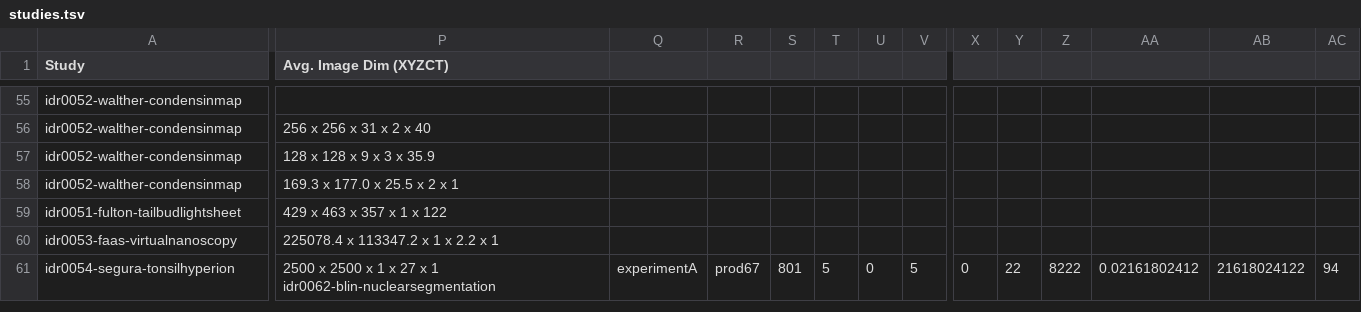
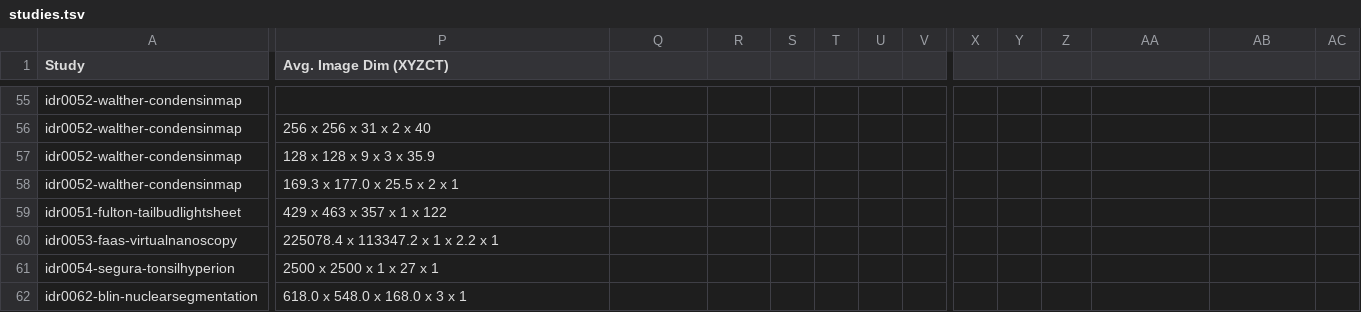
Before and after one commit to IDR/idr.openmicroscopy.org, a TSV file: _data/studies.tsv, drawn as a sheet; only a part is shown, gaps mark what is left out; rows hold the shown columns only; the diff covers the shown part only; the diff names each change by its address in the sheet, - before the commit and + after, or states it on an @@ line.

Commit message:
Fix newline

```diff
--- a/_data/studies.tsv
+++ b/_data/studies.tsv
-P61 (Avg. Image Dim (XYZCT)): 2500 x 2500 x 1 x 27 x 1 idr0062-blin-nuclearsegmentation
+P61 (Avg. Image Dim (XYZCT)): 2500 x 2500 x 1 x 27 x 1
-Q61: experimentA
+Q61: (empty)
-R61: prod67
+R61: (empty)
-S61: 801
+S61: (empty)
-T61: 5
+T61: (empty)
-U61: 0
+U61: (empty)
-V61: 5
+V61: (empty)
-X61: 0
+X61: (empty)
-Y61: 22
+Y61: (empty)
-Z61: 8222
+Z61: (empty)
-AA61: 0.02161802412
+AA61: (empty)
-AB61: 21618024122
+AB61: (empty)
-AC61: 94
+AC61: (empty)
+row 62: idr0062-blin-nuclearsegmentation | 618.0 x 548.0 x 168.0 x 3 x 1
```
Also changed, not shown: 2 edited cells elsewhere in this file.
